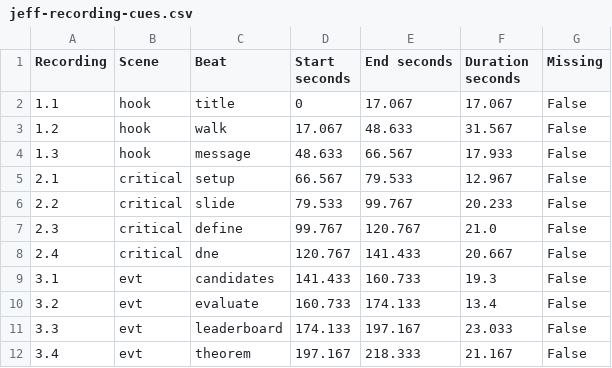
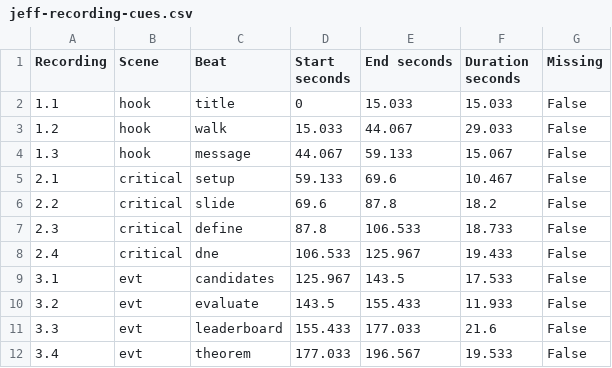
Before and after one commit to Mrgaols/MCV4U_CCT, a CSV file: videos/docs/jeff-recording-cues.csv, drawn as a sheet; only a part is shown; the diff covers the shown part only.

```diff
--- a/videos/docs/jeff-recording-cues.csv
+++ b/videos/docs/jeff-recording-cues.csv
@@ -1,12 +1,12 @@
 Recording,Scene,Beat,Start seconds,End seconds,Duration seconds,Missing
-1.1,hook,title,0,17.067,17.067,False
-1.2,hook,walk,17.067,48.633,31.567,False
-1.3,hook,message,48.633,66.567,17.933,False
-2.1,critical,setup,66.567,79.533,12.967,False
-2.2,critical,slide,79.533,99.767,20.233,False
-2.3,critical,define,99.767,120.767,21.0,False
-2.4,critical,dne,120.767,141.433,20.667,False
-3.1,evt,candidates,141.433,160.733,19.3,False
-3.2,evt,evaluate,160.733,174.133,13.4,False
-3.3,evt,leaderboard,174.133,197.167,23.033,False
-3.4,evt,theorem,197.167,218.333,21.167,False
+1.1,hook,title,0,15.033,15.033,False
+1.2,hook,walk,15.033,44.067,29.033,False
+1.3,hook,message,44.067,59.133,15.067,False
+2.1,critical,setup,59.133,69.6,10.467,False
+2.2,critical,slide,69.6,87.8,18.2,False
+2.3,critical,define,87.8,106.533,18.733,False
+2.4,critical,dne,106.533,125.967,19.433,False
+3.1,evt,candidates,125.967,143.5,17.533,False
+3.2,evt,evaluate,143.5,155.433,11.933,False
+3.3,evt,leaderboard,155.433,177.033,21.6,False
+3.4,evt,theorem,177.033,196.567,19.533,False
```
Also changed, not shown: 81 edited cells elsewhere in this file, videos/docs/alan-recording-cues.csv, 30 other files.
